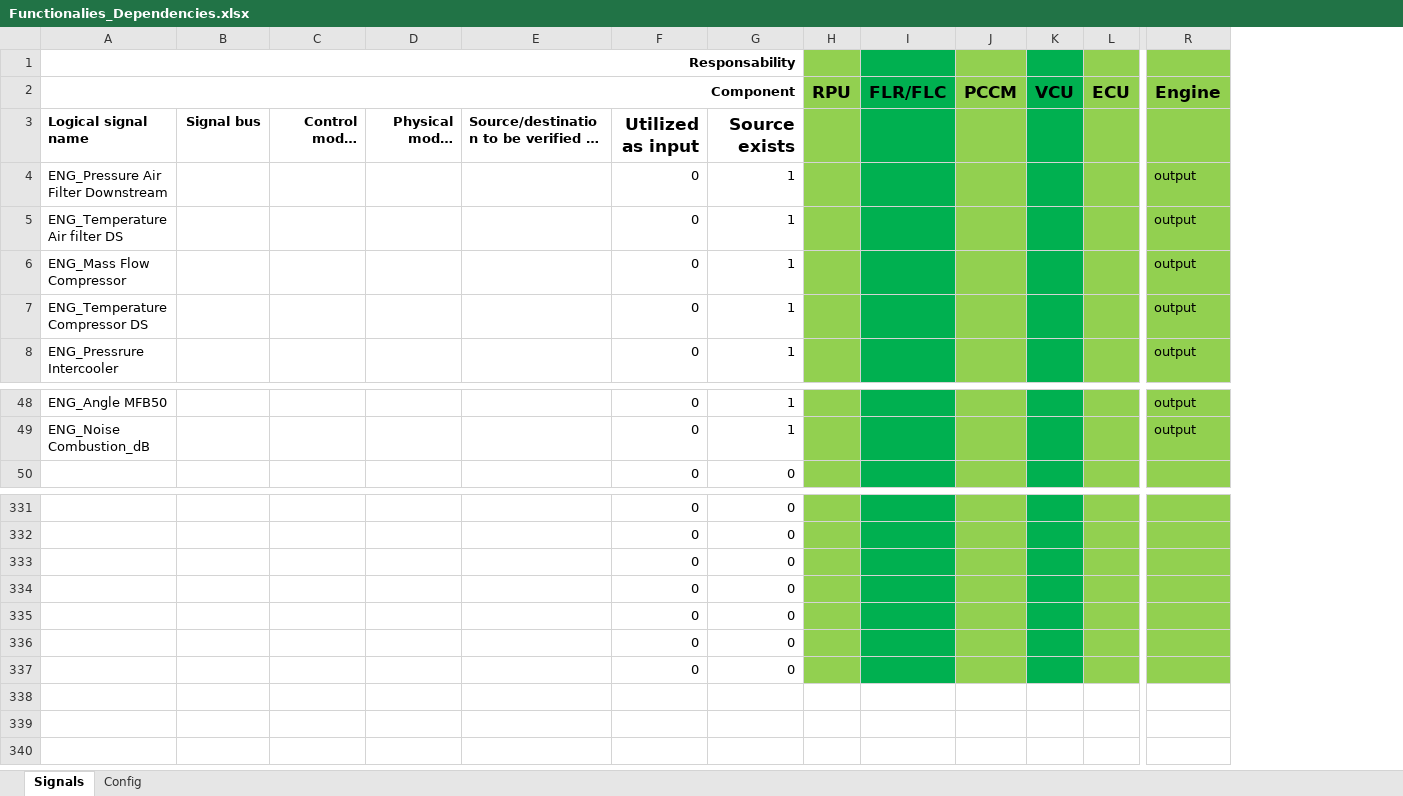
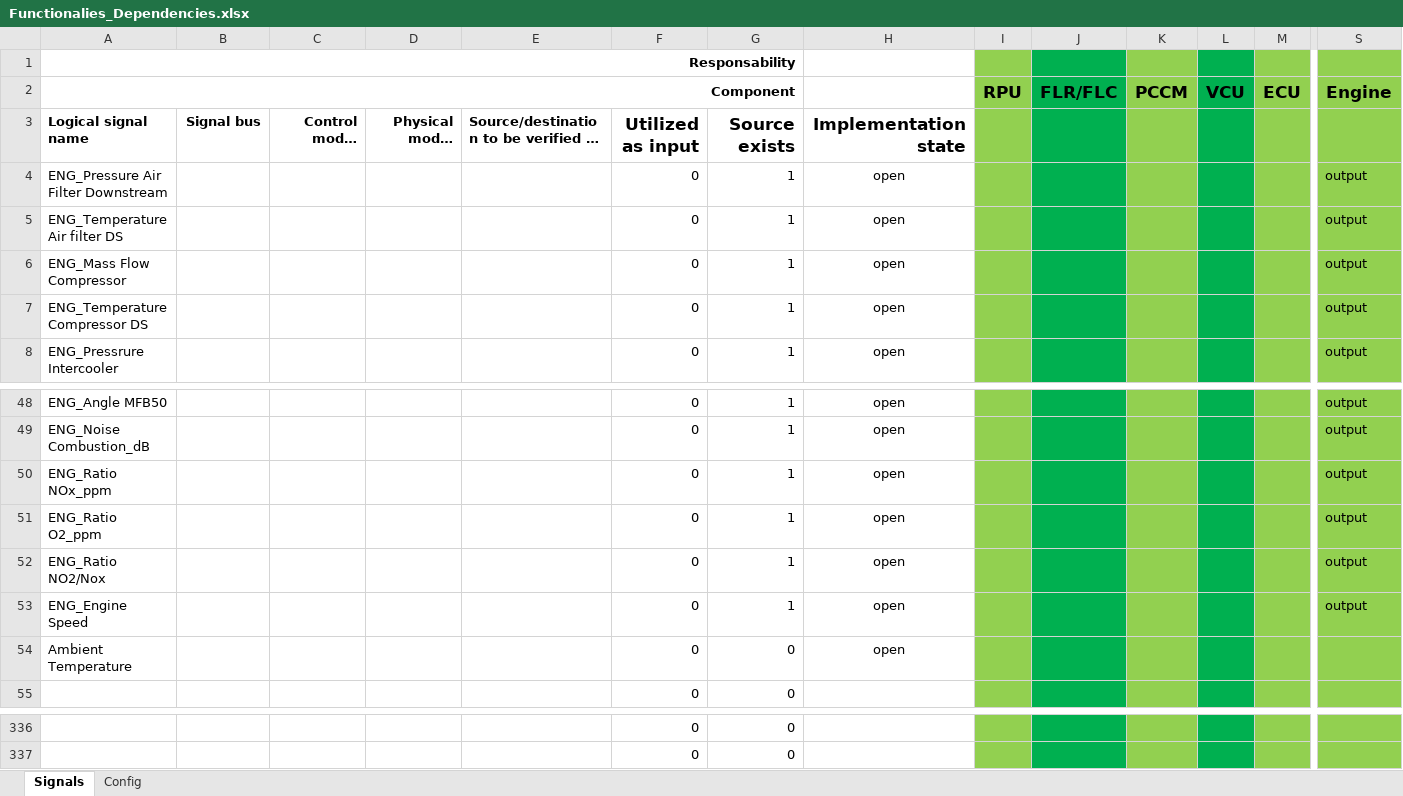
Before and after one commit to eozatay/optitruck_simulator, an Excel workbook: Functionalies_Dependencies.xlsx, sheet Signals, drawn as a sheet; only a part is shown, gaps mark what is left out; long unchanged cells end in …; values as stored, in another font and other column widths than the file's, no borders; conditional formats not drawn; removed rows and columns are numbered as before the commit, all else as after; rows hold the shown columns only; the diff names each change by its address in the sheet, - before the commit and + after, or states it on an @@ line.

Commit message:
ATS Model (IAV) input signals added Added column for implementation state

```diff
--- a/Functionalies_Dependencies.xlsx (sheet Signals)
+++ b/Functionalies_Dependencies.xlsx (sheet Signals)
+column H, rows 3-8: Implementation state | open | open | open | open | open; rows 48-49: open | open
+row 50: ENG_Ratio NOx_ppm |  |  |  |  | 0 | 1 | open |  |  |  |  |  | output
+row 51: ENG_Ratio O2_ppm |  |  |  |  | 0 | 1 | open |  |  |  |  |  | output
+row 52: ENG_Ratio NO2/Nox |  |  |  |  | 0 | 1 | open |  |  |  |  |  | output
+row 53: ENG_Engine Speed |  |  |  |  | 0 | 1 | open |  |  |  |  |  | output
+row 54: Ambient Temperature |  |  |  |  | 0 | 0 | open
-row 333:  |  |  |  |  | 0 | 0
-row 334:  |  |  |  |  | 0 | 0
-row 335:  |  |  |  |  | 0 | 0
-row 336:  |  |  |  |  | 0 | 0
-row 337:  |  |  |  |  | 0 | 0
```
Also changed, not shown: sheet Config, formulas that keep their value.
